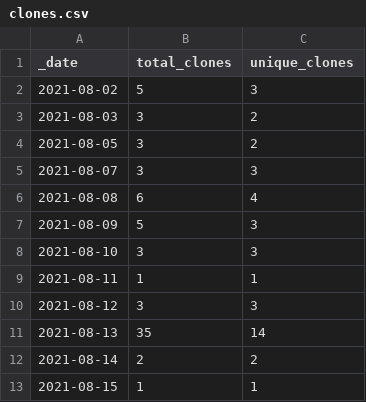
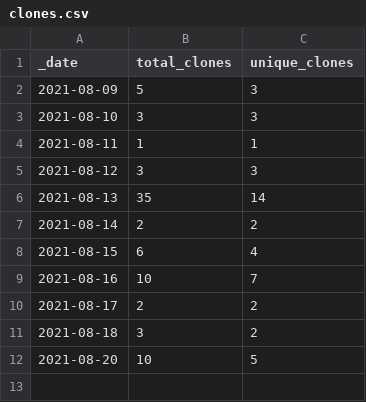
Before and after one commit to accelerated-text/accelerated-text, a CSV file: .stats/traffic/clones.csv, drawn as a sheet.

Commit message:
GitHub traffic

```diff
--- a/.stats/traffic/clones.csv
+++ b/.stats/traffic/clones.csv
@@ -1,7 +1,2 @@
 _date,total_clones,unique_clones
-2021-08-02,5,3
-2021-08-03,3,2
-2021-08-05,3,2
-2021-08-07,3,3
-2021-08-08,6,4
 2021-08-09,5,3
@@ -12,2 +7,6 @@ _date,total_clones,unique_clones
 2021-08-14,2,2
-2021-08-15,1,1
+2021-08-15,6,4
+2021-08-16,10,7
+2021-08-17,2,2
+2021-08-18,3,2
+2021-08-20,10,5
```
Also changed, not shown: .stats/traffic/views.csv, 1 other file.
